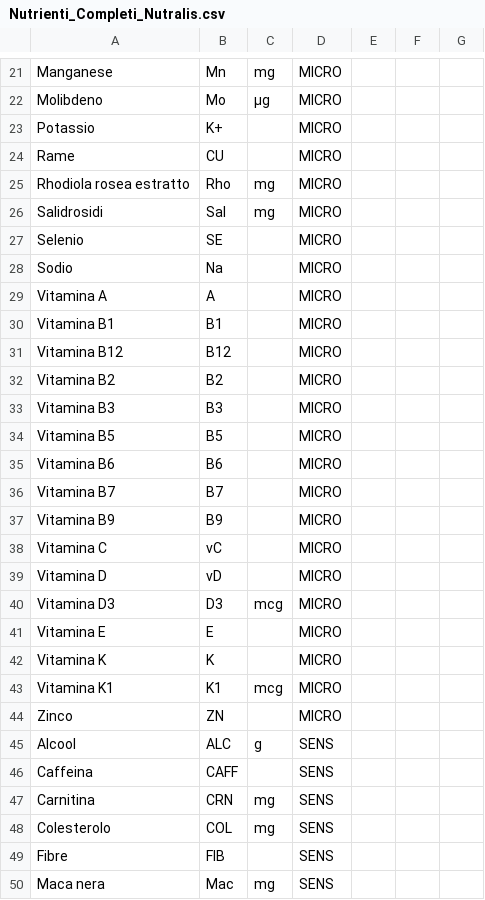
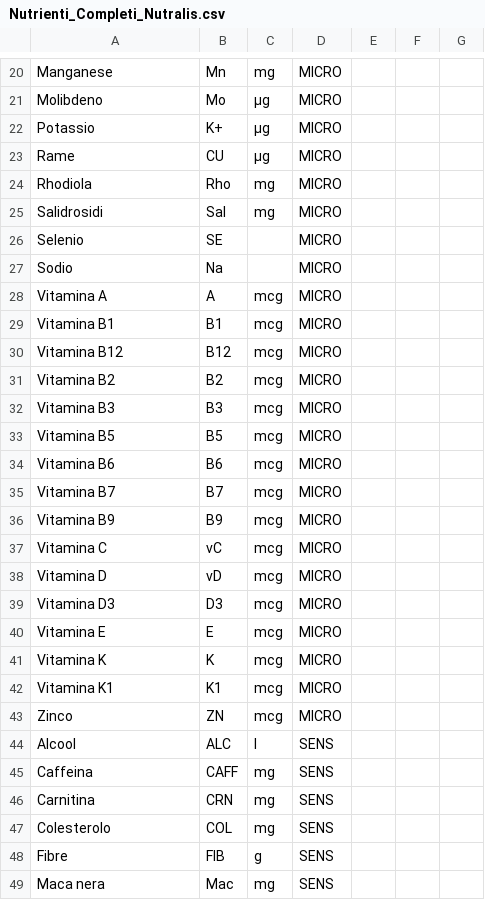
Before and after one commit to stard92/integratorsday-data, a CSV file: Nutrienti_Completi_Nutralis.csv, drawn as a sheet; only a part is shown, gaps mark what is left out; the diff covers the shown part only.

Commit message:
Update Nutrienti_Completi_Nutralis.csv

```diff
--- a/Nutrienti_Completi_Nutralis.csv
+++ b/Nutrienti_Completi_Nutralis.csv
@@ -22,5 +21,5 @@ Manganese,Mn,mg,MICRO,,,
 Molibdeno,Mo,µg,MICRO,,,
-Potassio,K+,,MICRO,,,
-Rame,CU,,MICRO,,,
-Rhodiola rosea estratto,Rho,mg,MICRO,,,
+Potassio,K+,µg,MICRO,,,
+Rame,CU,µg,MICRO,,,
+Rhodiola,Rho,mg,MICRO,,,
 Salidrosidi,Sal,mg,MICRO,,,
@@ -28,23 +27,23 @@ Selenio,SE,,MICRO,,,
 Sodio,Na,,MICRO,,,
-Vitamina A,A,,MICRO,,,
-Vitamina B1,B1,,MICRO,,,
-Vitamina B12,B12,,MICRO,,,
-Vitamina B2,B2,,MICRO,,,
-Vitamina B3,B3,,MICRO,,,
-Vitamina B5,B5,,MICRO,,,
-Vitamina B6,B6,,MICRO,,,
-Vitamina B7,B7,,MICRO,,,
-Vitamina B9,B9,,MICRO,,,
-Vitamina C,vC,,MICRO,,,
-Vitamina D,vD,,MICRO,,,
+Vitamina A,A,mcg,MICRO,,,
+Vitamina B1,B1,mcg,MICRO,,,
+Vitamina B12,B12,mcg,MICRO,,,
+Vitamina B2,B2,mcg,MICRO,,,
+Vitamina B3,B3,mcg,MICRO,,,
+Vitamina B5,B5,mcg,MICRO,,,
+Vitamina B6,B6,mcg,MICRO,,,
+Vitamina B7,B7,mcg,MICRO,,,
+Vitamina B9,B9,mcg,MICRO,,,
+Vitamina C,vC,mcg,MICRO,,,
+Vitamina D,vD,mcg,MICRO,,,
 Vitamina D3,D3,mcg,MICRO,,,
-Vitamina E,E,,MICRO,,,
-Vitamina K,K,,MICRO,,,
+Vitamina E,E,mcg,MICRO,,,
+Vitamina K,K,mcg,MICRO,,,
 Vitamina K1,K1,mcg,MICRO,,,
-Zinco,ZN,,MICRO,,,
-Alcool,ALC,g,SENS,,,
-Caffeina,CAFF,,SENS,,,
+Zinco,ZN,mcg,MICRO,,,
+Alcool,ALC,l,SENS,,,
+Caffeina,CAFF,mg,SENS,,,
 Carnitina,CRN,mg,SENS,,,
 Colesterolo,COL,mg,SENS,,,
-Fibre,FIB,,SENS,,,
+Fibre,FIB,g,SENS,,,
 Maca nera,Mac,mg,SENS,,,
```
Also changed, not shown: 1 removed row and 5 edited cells elsewhere in this file.
